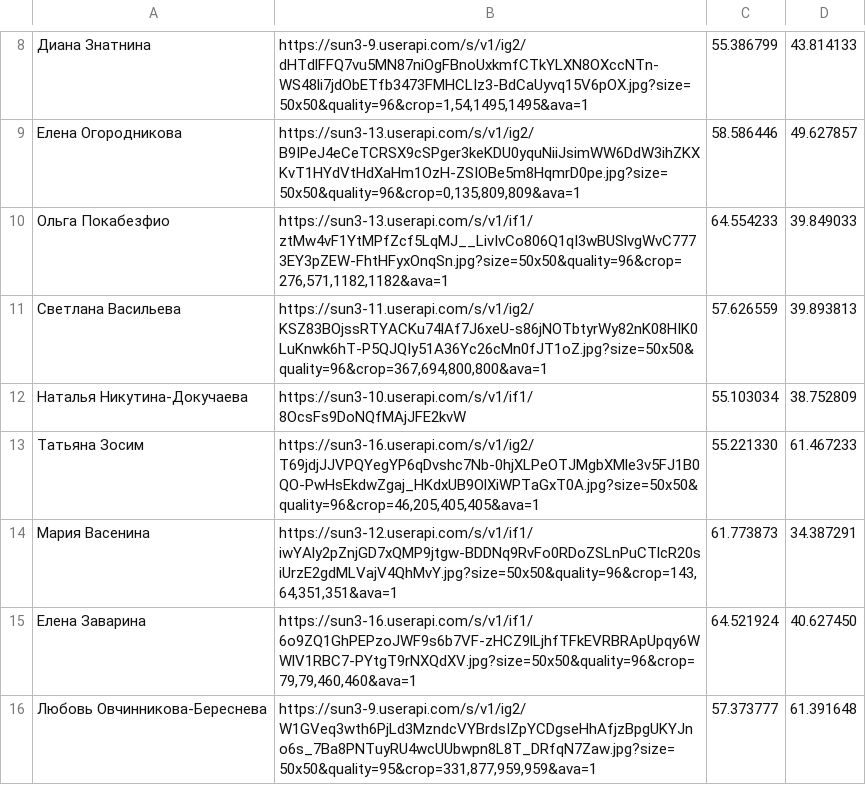
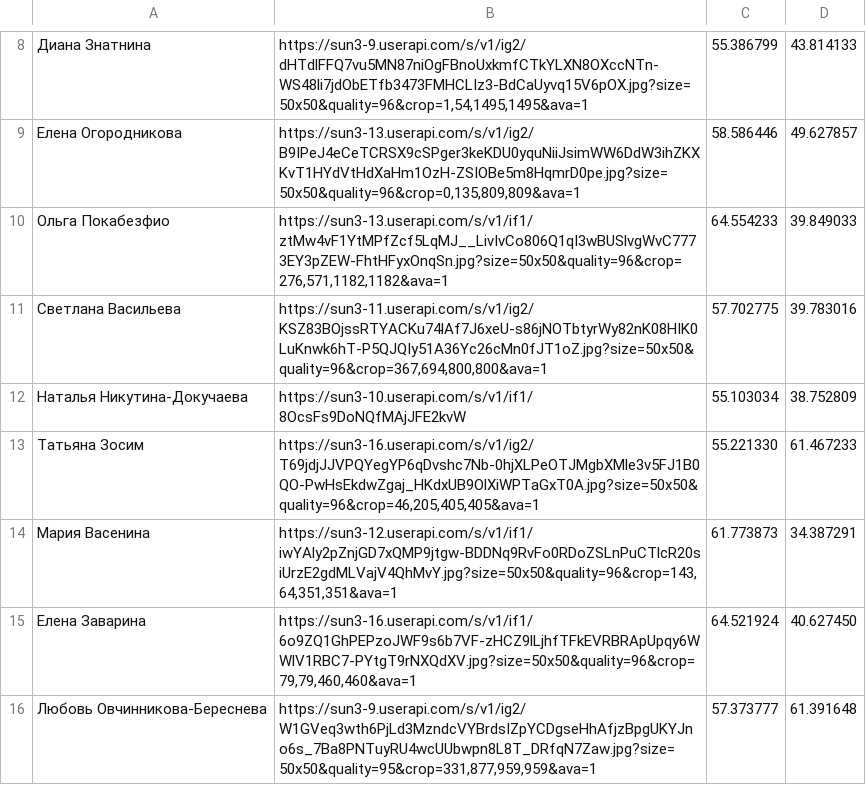
Before and after one commit to DracoshaNatasha/DracoshaNatasha, a CSV file: data.csv, drawn as a sheet; only a part is shown, gaps mark what is left out.

Commit message:
Update data.csv

```diff
--- a/data.csv
+++ b/data.csv
@@ -10,3 +10,3 @@
 Ольга Покабезфио;https://sun3-13.userapi.com/s/v1/if1/ztMw4vF1YtMPfZcf5LqMJ__LivIvCo806Q1qI3wBUSlvgWvC7773EY3pZEW-FhtHFyxOnqSn.jpg?size=50x50&quality=96&crop=276,571,1182,1182&ava=1;64.554233;39.849033
-Светлана Васильева;https://sun3-11.userapi.com/s/v1/ig2/KSZ83BOjssRTYACKu74lAf7J6xeU-s86jNOTbtyrWy82nK08HIK0LuKnwk6hT-P5QJQIy51A36Yc26cMn0fJT1oZ.jpg?size=50x50&quality=96&crop=367,694,800,800&ava=1;57.626559;39.893813
+Светлана Васильева;https://sun3-11.userapi.com/s/v1/ig2/KSZ83BOjssRTYACKu74lAf7J6xeU-s86jNOTbtyrWy82nK08HIK0LuKnwk6hT-P5QJQIy51A36Yc26cMn0fJT1oZ.jpg?size=50x50&quality=96&crop=367,694,800,800&ava=1;57.702775;39.783016
 Наталья Никутина-Докучаева;https://sun3-10.userapi.com/s/v1/if1/8OcsFs9DoNQfMAjJFE2kvW;55.103034;38.752809
```
